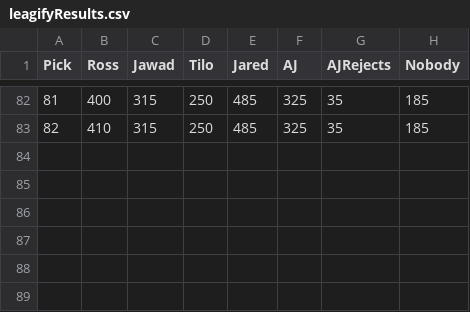
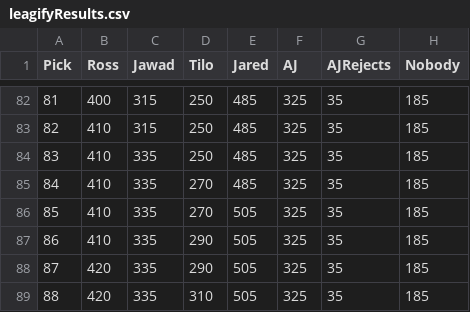
Before and after one commit to zo0o0ot/2021-draft-scorer, a CSV file: draft/leagifyResults.csv, drawn as a sheet; only a part is shown, gaps mark what is left out.

Commit message:
picks through 88, trade details coming

```diff
--- a/draft/leagifyResults.csv
+++ b/draft/leagifyResults.csv
@@ -83 +83,7 @@ Pick,Ross,Jawad,Tilo,Jared,AJ,AJRejects,Nobody
 82,410,315,250,485,325,35,185
+83,410,335,250,485,325,35,185
+84,410,335,270,485,325,35,185
+85,410,335,270,505,325,35,185
+86,410,335,290,505,325,35,185
+87,420,335,290,505,325,35,185
+88,420,335,310,505,325,35,185
```
Also changed, not shown: draft/nflDraft.csv, draft/schoolResults.csv, 1 other file.
